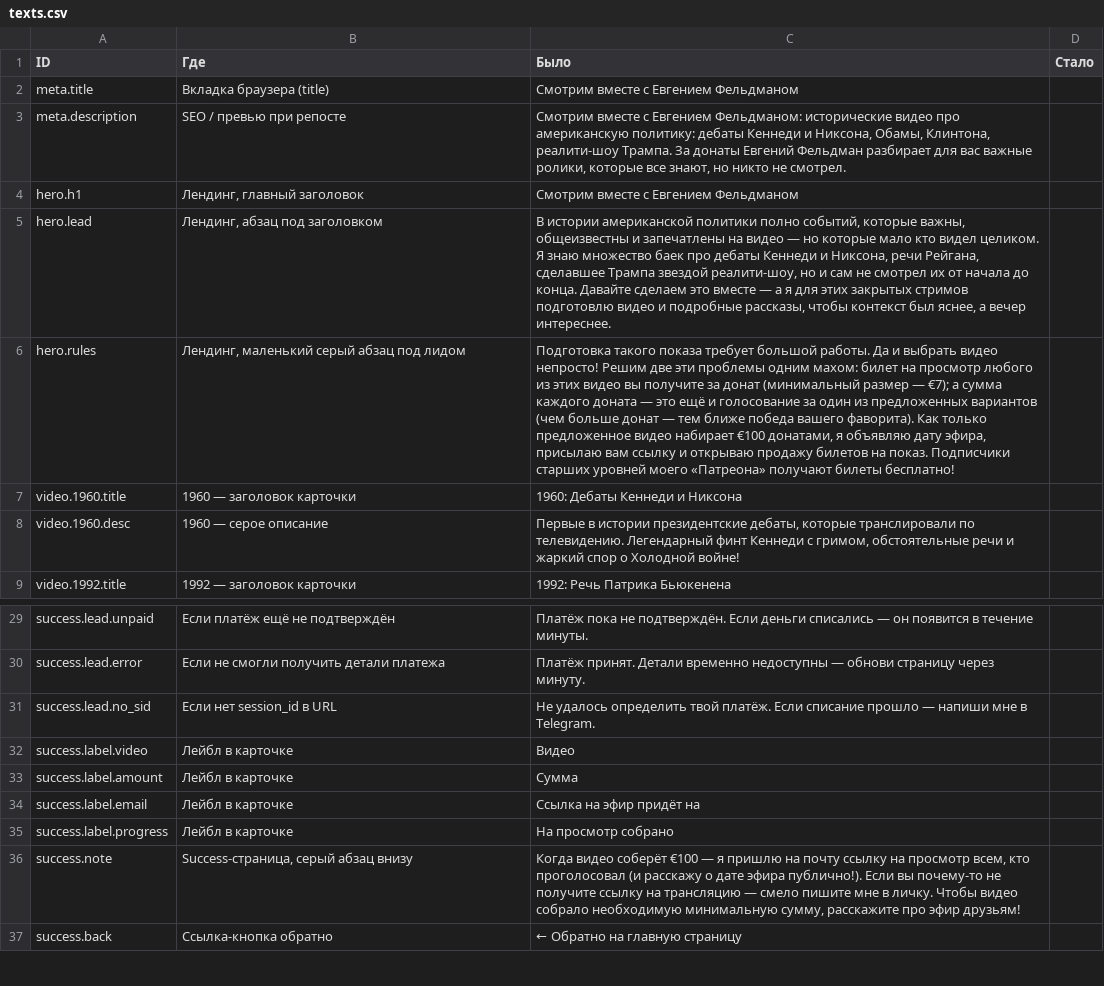
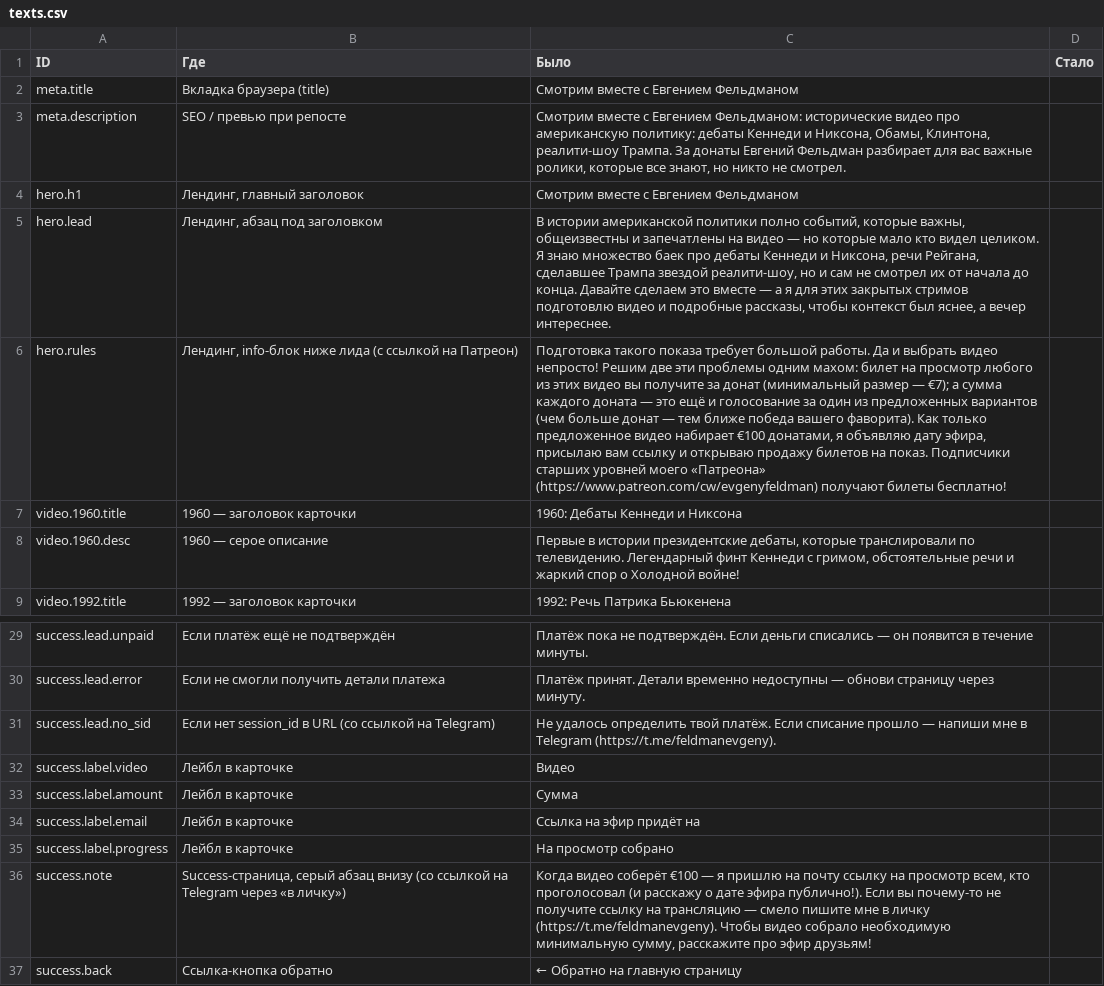
Before and after one commit to evgenyfeldman/smotrimvmeste, a CSV file: texts.csv, drawn as a sheet; only a part is shown, gaps mark what is left out; the diff names each change by its address in the sheet, - before the commit and + after, or states it on an @@ line.

Commit message:
feat: ссылки на Патреон и Telegram + минималистичные стили для <a>

```diff
--- a/texts.csv
+++ b/texts.csv
-B6 (Где): Лендинг, маленький серый абзац под лидом
+B6 (Где): Лендинг, info-блок ниже лида (с ссылкой на Патреон)
-C6 (Было): …моего «Патреона» получают билеты…
+C6 (Было): …моего «Патреона» (https://www.patreon.com/cw/evgenyfeldman) получают билеты…
-B31 (Где): Если нет session_id в URL
+B31 (Где): Если нет session_id в URL (со ссылкой на Telegram)
-C31 (Было): …мне в Telegram.
+C31 (Было): …мне в Telegram (https://t.me/feldmanevgeny).
-B36 (Где): …абзац внизу
+B36 (Где): …абзац внизу (со ссылкой на Telegram через «в личку»)
-C36 (Было): …мне в личку. Чтобы видео…
+C36 (Было): …мне в личку (https://t.me/feldmanevgeny). Чтобы видео…
```
Also changed, not shown: 4 other files.
